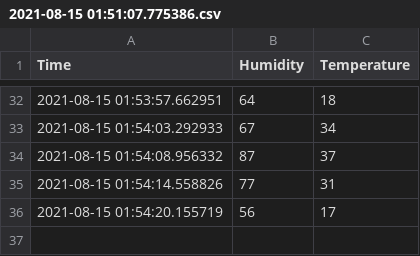
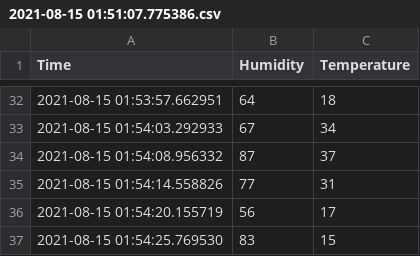
Before and after one commit to yaqootali/Data_add, a CSV file: 2021-08-15 01:51:07.775386.csv, drawn as a sheet; only a part is shown, gaps mark what is left out.

Commit message:
Update

```diff
--- a/2021-08-15 01:51:07.775386.csv
+++ b/2021-08-15 01:51:07.775386.csv
@@ -36 +36,2 @@ Time,Humidity,Temperature
 2021-08-15 01:54:20.155719,56,17
+2021-08-15 01:54:25.769530,83,15
```
